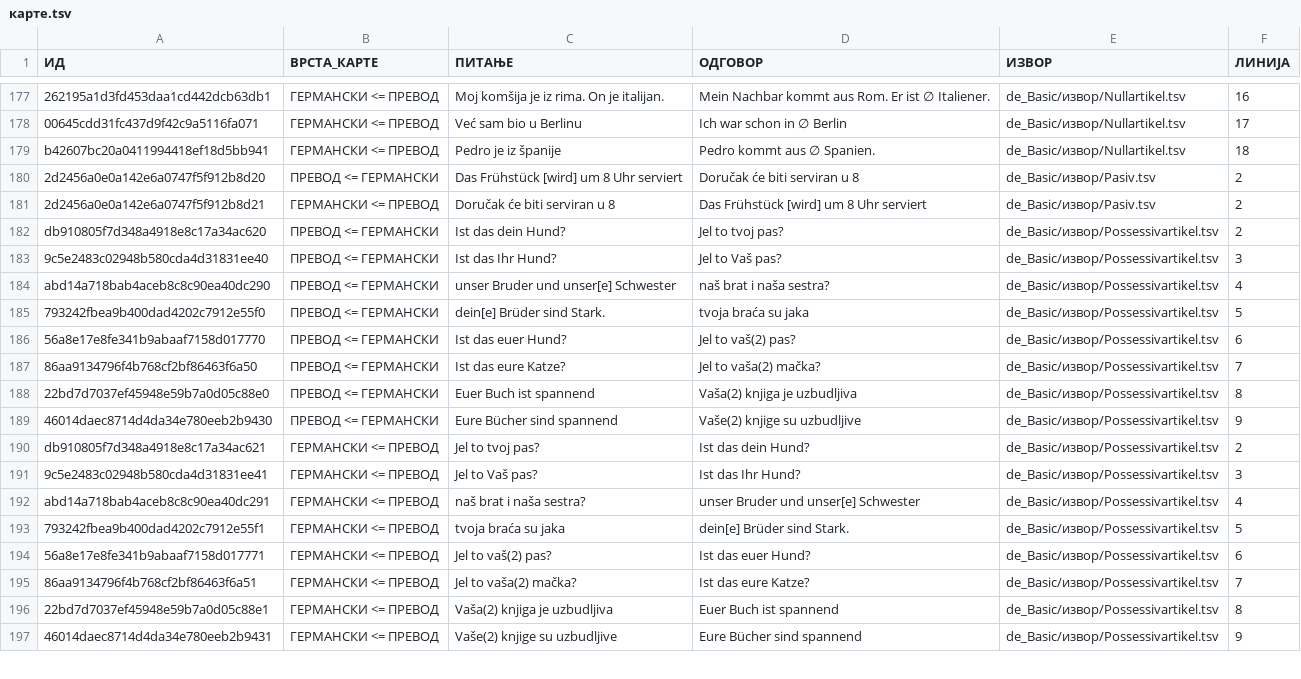
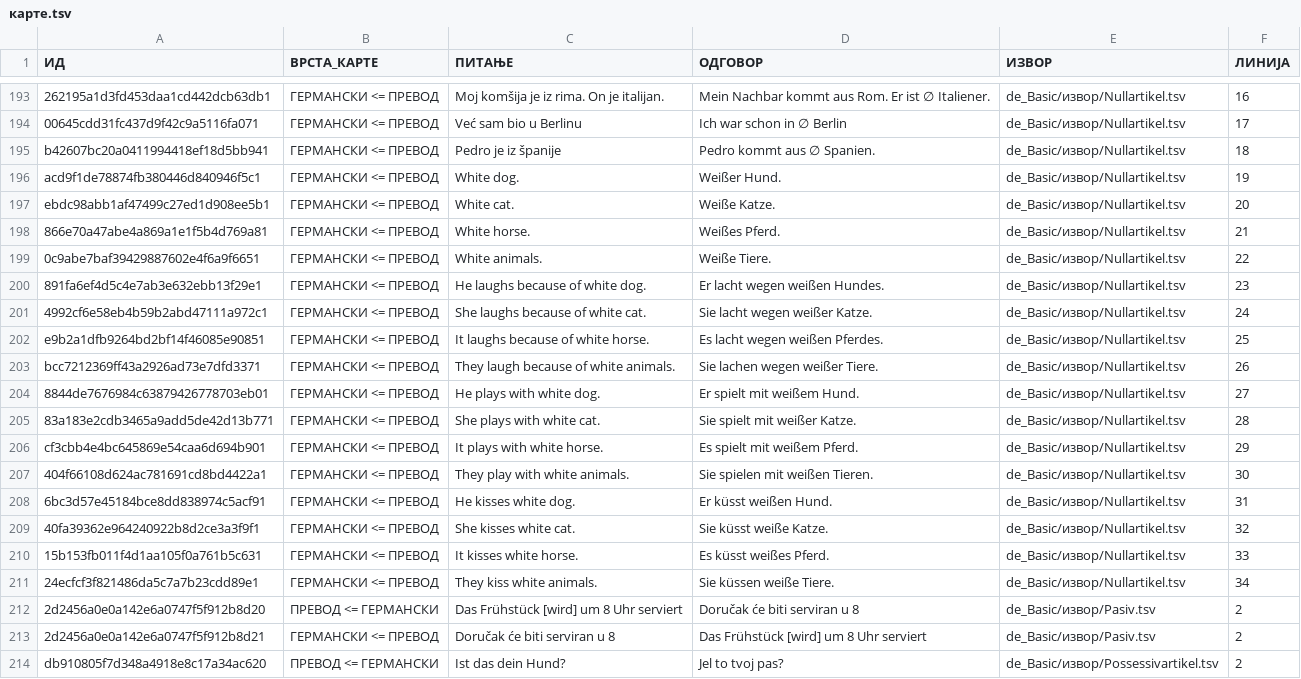
Before and after one commit to cohadar/naki, a TSV file: каталог/de_Basic/карте.tsv, drawn as a sheet; only a part is shown, gaps mark what is left out; the shorter side is filled out with more unchanged rows; the diff covers the shown part only; the diff names each change by its address in the sheet, - before the commit and + after, or states it on an @@ line.

```diff
--- a/каталог/de_Basic/карте.tsv
+++ b/каталог/de_Basic/карте.tsv
+row 196: acd9f1de78874fb380446d840946f5c1 | ГЕРМАНСКИ <= ПРЕВОД | White dog. | Weißer Hund. | de_Basic/извор/Nullartikel.tsv | 19
+row 197: ebdc98abb1af47499c27ed1d908ee5b1 | ГЕРМАНСКИ <= ПРЕВОД | White cat. | Weiße Katze. | de_Basic/извор/Nullartikel.tsv | 20
+row 198: 866e70a47abe4a869a1e1f5b4d769a81 | ГЕРМАНСКИ <= ПРЕВОД | White horse. | Weißes Pferd. | de_Basic/извор/Nullartikel.tsv | 21
+row 199: 0c9abe7baf39429887602e4f6a9f6651 | ГЕРМАНСКИ <= ПРЕВОД | White animals. | Weiße Tiere. | de_Basic/извор/Nullartikel.tsv | 22
+row 200: 891fa6ef4d5c4e7ab3e632ebb13f29e1 | ГЕРМАНСКИ <= ПРЕВОД | He laughs because of white dog. | Er lacht wegen weißen Hundes. | de_Basic/извор/Nullartikel.tsv | 23
+row 201: 4992cf6e58eb4b59b2abd47111a972c1 | ГЕРМАНСКИ <= ПРЕВОД | She laughs because of white cat. | Sie lacht wegen weißer Katze. | de_Basic/извор/Nullartikel.tsv | 24
+row 202: e9b2a1dfb9264bd2bf14f46085e90851 | ГЕРМАНСКИ <= ПРЕВОД | It laughs because of white horse. | Es lacht wegen weißen Pferdes. | de_Basic/извор/Nullartikel.tsv | 25
+row 203: bcc7212369ff43a2926ad73e7dfd3371 | ГЕРМАНСКИ <= ПРЕВОД | They laugh because of white animals. | Sie lachen wegen weißer Tiere. | de_Basic/извор/Nullartikel.tsv | 26
+row 204: 8844de7676984c63879426778703eb01 | ГЕРМАНСКИ <= ПРЕВОД | He plays with white dog. | Er spielt mit weißem Hund. | de_Basic/извор/Nullartikel.tsv | 27
+row 205: 83a183e2cdb3465a9add5de42d13b771 | ГЕРМАНСКИ <= ПРЕВОД | She plays with white cat. | Sie spielt mit weißer Katze. | de_Basic/извор/Nullartikel.tsv | 28
+row 206: cf3cbb4e4bc645869e54caa6d694b901 | ГЕРМАНСКИ <= ПРЕВОД | It plays with white horse. | Es spielt mit weißem Pferd. | de_Basic/извор/Nullartikel.tsv | 29
+row 207: 404f66108d624ac781691cd8bd4422a1 | ГЕРМАНСКИ <= ПРЕВОД | They play with white animals. | Sie spielen mit weißen Tieren. | de_Basic/извор/Nullartikel.tsv | 30
+row 208: 6bc3d57e45184bce8dd838974c5acf91 | ГЕРМАНСКИ <= ПРЕВОД | He kisses white dog. | Er küsst weißen Hund. | de_Basic/извор/Nullartikel.tsv | 31
+row 209: 40fa39362e964240922b8d2ce3a3f9f1 | ГЕРМАНСКИ <= ПРЕВОД | She kisses white cat. | Sie küsst weiße Katze. | de_Basic/извор/Nullartikel.tsv | 32
+row 210: 15b153fb011f4d1aa105f0a761b5c631 | ГЕРМАНСКИ <= ПРЕВОД | It kisses white horse. | Es küsst weißes Pferd. | de_Basic/извор/Nullartikel.tsv | 33
+row 211: 24ecfcf3f821486da5c7a7b23cdd89e1 | ГЕРМАНСКИ <= ПРЕВОД | They kiss white animals. | Sie küssen weiße Tiere. | de_Basic/извор/Nullartikel.tsv | 34
```
Also changed, not shown: 16 added rows elsewhere in this file, каталог/de_Basic/извор/Nullartikel.tsv.
